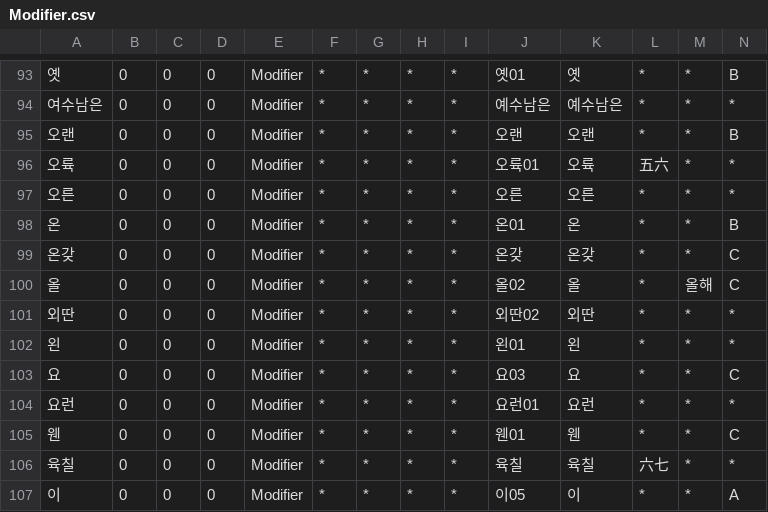
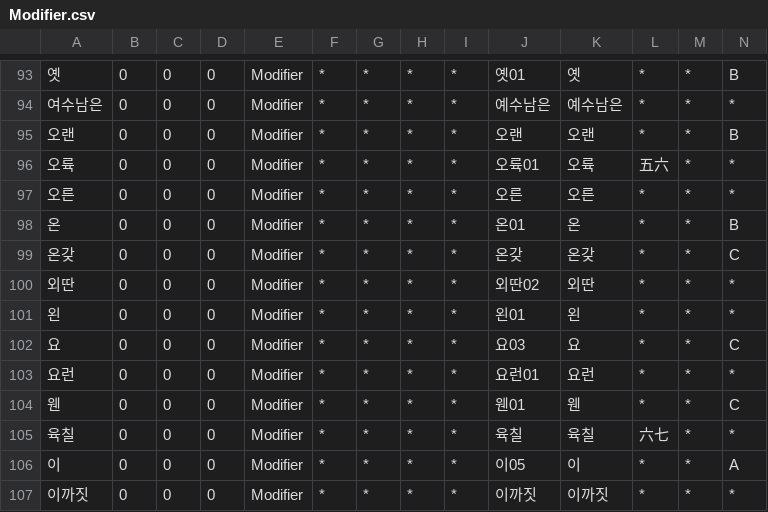
Before and after one commit to okikirmui/handic, a CSV file: seed/Modifier.csv, drawn as a sheet; only a part is shown, gaps mark what is left out; the shorter side is filled out with more unchanged rows; rows hold the shown columns only; the diff names each change by its address in the sheet, - before the commit and + after, or states it on an @@ line.

```diff
--- a/seed/Modifier.csv
+++ b/seed/Modifier.csv
-row 100: 올 | 0 | 0 | 0 | Modifier | * | * | * | * | 올02 | 올 | * | 올해 | C
```
Also changed, not shown: seed/Adverb.csv, 3 other files.
